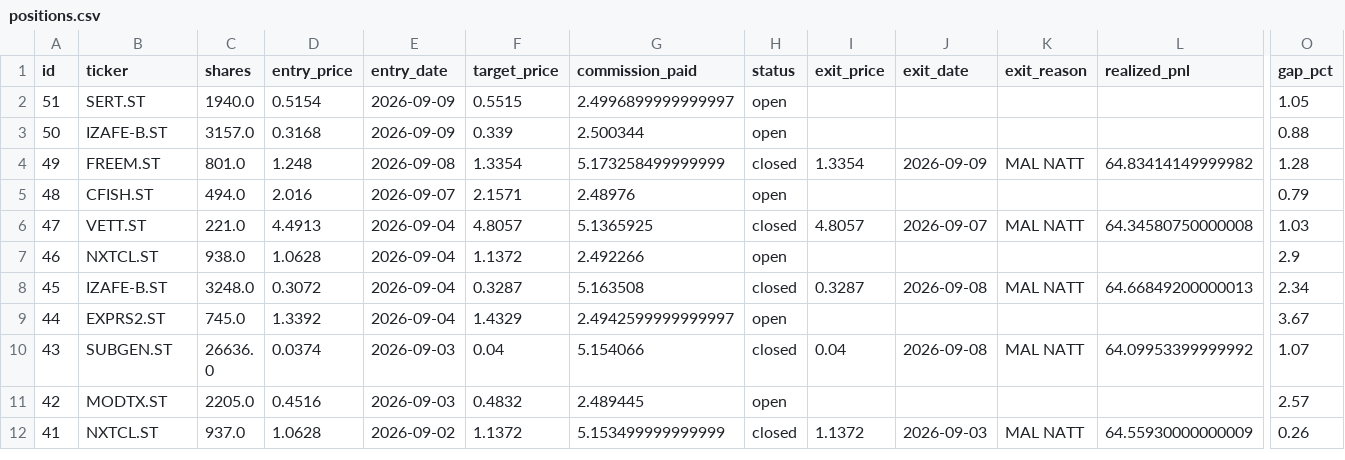
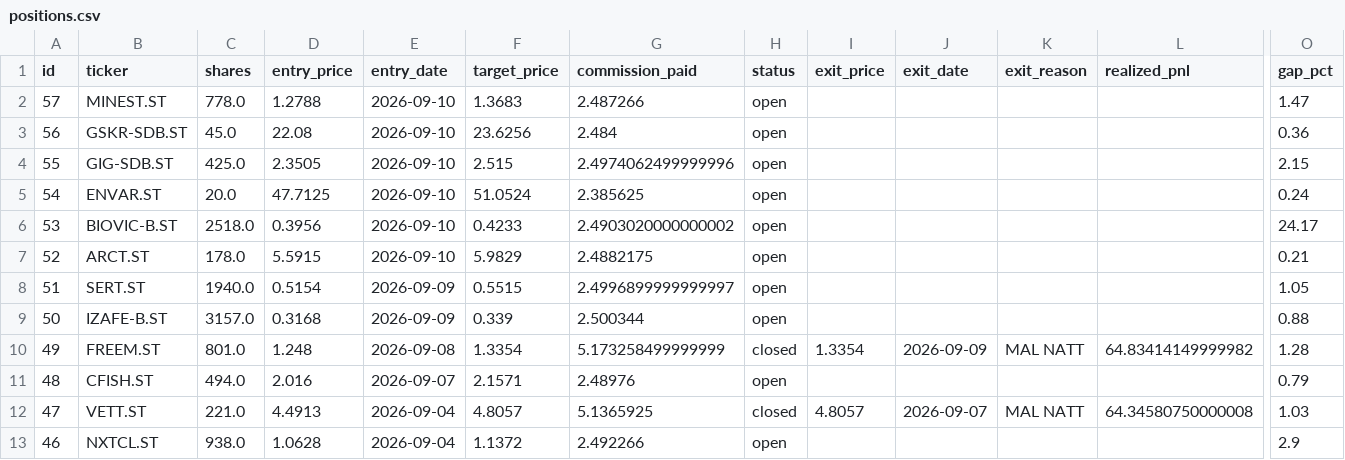
Before and after one commit to benjaminneilan16/small-cap, a CSV file: reports/positions.csv, drawn as a sheet; only a part is shown, gaps mark what is left out; the shorter side is filled out with more unchanged rows; rows hold the shown columns only; the diff names each change by its address in the sheet, - before the commit and + after, or states it on an @@ line.

```diff
--- a/reports/positions.csv
+++ b/reports/positions.csv
+row 2: 57 | MINEST.ST | 778.0 | 1.2788 | 2026-09-10 | 1.3683 | 2.487266 | open |  |  |  |  | 1.47
+row 3: 56 | GSKR-SDB.ST | 45.0 | 22.08 | 2026-09-10 | 23.6256 | 2.484 | open |  |  |  |  | 0.36
+row 4: 55 | GIG-SDB.ST | 425.0 | 2.3505 | 2026-09-10 | 2.515 | 2.4974062499999996 | open |  |  |  |  | 2.15
+row 5: 54 | ENVAR.ST | 20.0 | 47.7125 | 2026-09-10 | 51.0524 | 2.385625 | open |  |  |  |  | 0.24
+row 6: 53 | BIOVIC-B.ST | 2518.0 | 0.3956 | 2026-09-10 | 0.4233 | 2.4903020000000002 | open |  |  |  |  | 24.17
+row 7: 52 | ARCT.ST | 178.0 | 5.5915 | 2026-09-10 | 5.9829 | 2.4882175 | open |  |  |  |  | 0.21
```
Also changed, not shown: reports/orders.csv, 2 other files.
